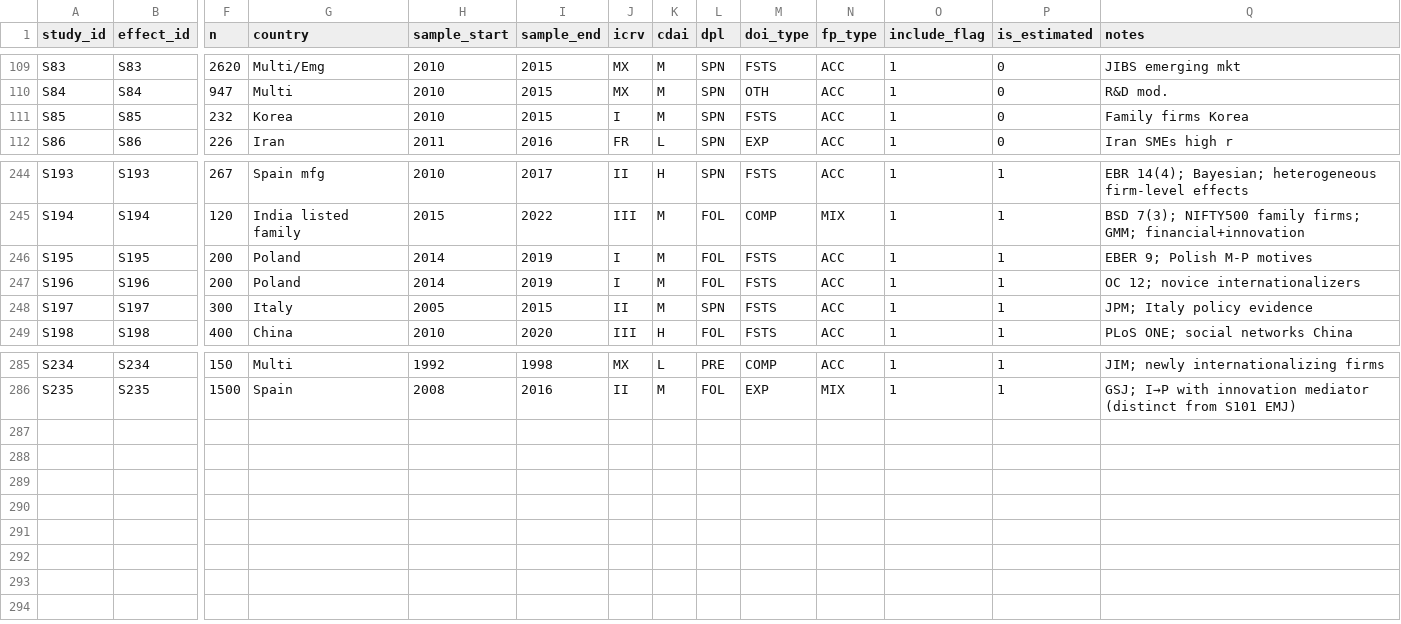
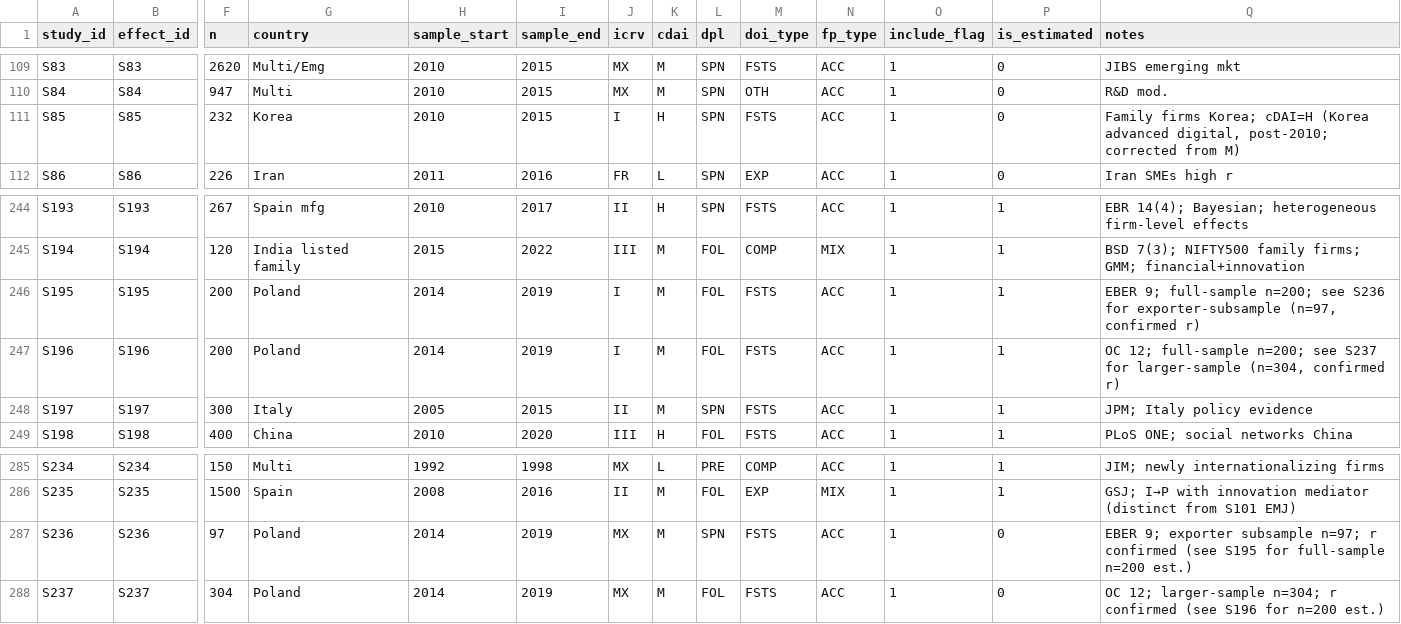
Before and after one commit to thuyhuongctu-cell/my_thesis_phd_candidate_26, a CSV file: p6/data/p6_study_database.csv, drawn as a sheet; only a part is shown, gaps mark what is left out; rows hold the shown columns only; the diff names each change by its address in the sheet, - before the commit and + after, or states it on an @@ line.

```diff
--- a/p6/data/p6_study_database.csv
+++ b/p6/data/p6_study_database.csv
-K111 (cdai): M
+K111 (cdai): H
-Q111 (notes): Family firms Korea
+Q111 (notes): Family firms Korea; cDAI=H (Korea advanced digital, post-2010; corrected from M)
-Q246 (notes): EBER 9; Polish M-P motives
+Q246 (notes): EBER 9; full-sample n=200; see S236 for exporter-subsample (n=97, confirmed r)
-Q247 (notes): OC 12; novice internationalizers
+Q247 (notes): OC 12; full-sample n=200; see S237 for larger-sample (n=304, confirmed r)
+row 287: S236 | S236 | 97 | Poland | 2014 | 2019 | MX | M | SPN | FSTS | ACC | 1 | 0 | EBER 9; exporter subsample n=97; r confirmed (see S195 for full-sample n=200 est.)
+row 288: S237 | S237 | 304 | Poland | 2014 | 2019 | MX | M | FOL | FSTS | ACC | 1 | 0 | OC 12; larger-sample n=304; r confirmed (see S196 for n=200 est.)
```
Also changed, not shown: p6/results/forest_data.csv, p6/results/table1_baseline.csv, 5 other files.
